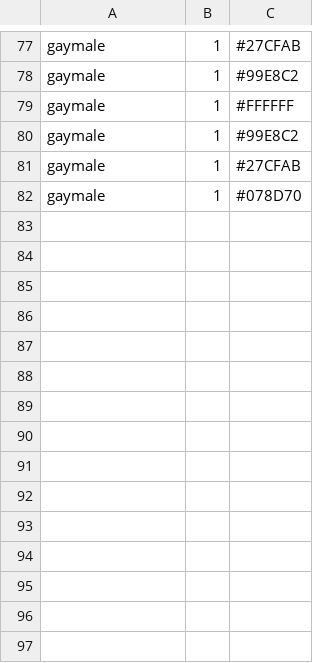
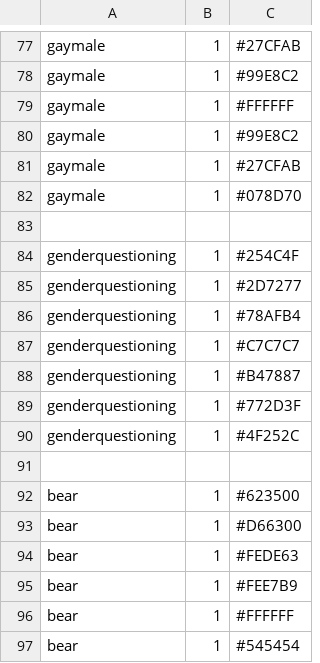
Before and after one commit to icheered/PrideFlagGenerator, a CSV file: flags.csv, drawn as a sheet; only a part is shown, gaps mark what is left out; the diff names each change by its address in the sheet, - before the commit and + after, or states it on an @@ line.

Commit message:
Fix flag orientation, final code

```diff
--- a/flags.csv
+++ b/flags.csv
+row 83: (empty)
+row 84: genderquestioning | 1 | #254C4F
+row 85: genderquestioning | 1 | #2D7277
+row 86: genderquestioning | 1 | #78AFB4
+row 87: genderquestioning | 1 | #C7C7C7
+row 88: genderquestioning | 1 | #B47887
+row 89: genderquestioning | 1 | #772D3F
+row 90: genderquestioning | 1 | #4F252C
+row 91: (empty)
+row 92: bear | 1 | #623500
+row 93: bear | 1 | #D66300
+row 94: bear | 1 | #FEDE63
+row 95: bear | 1 | #FEE7B9
+row 96: bear | 1 | #FFFFFF
+row 97: bear | 1 | #545454
```
Also changed, not shown: 52 other files.
